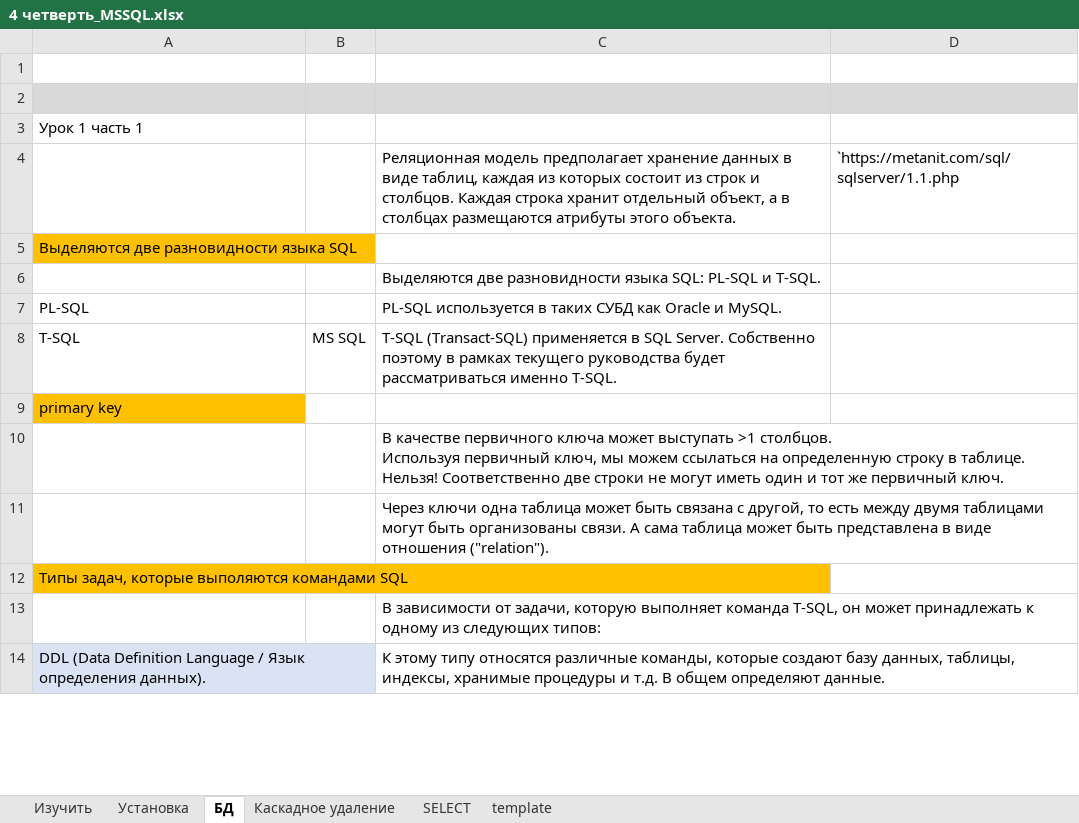
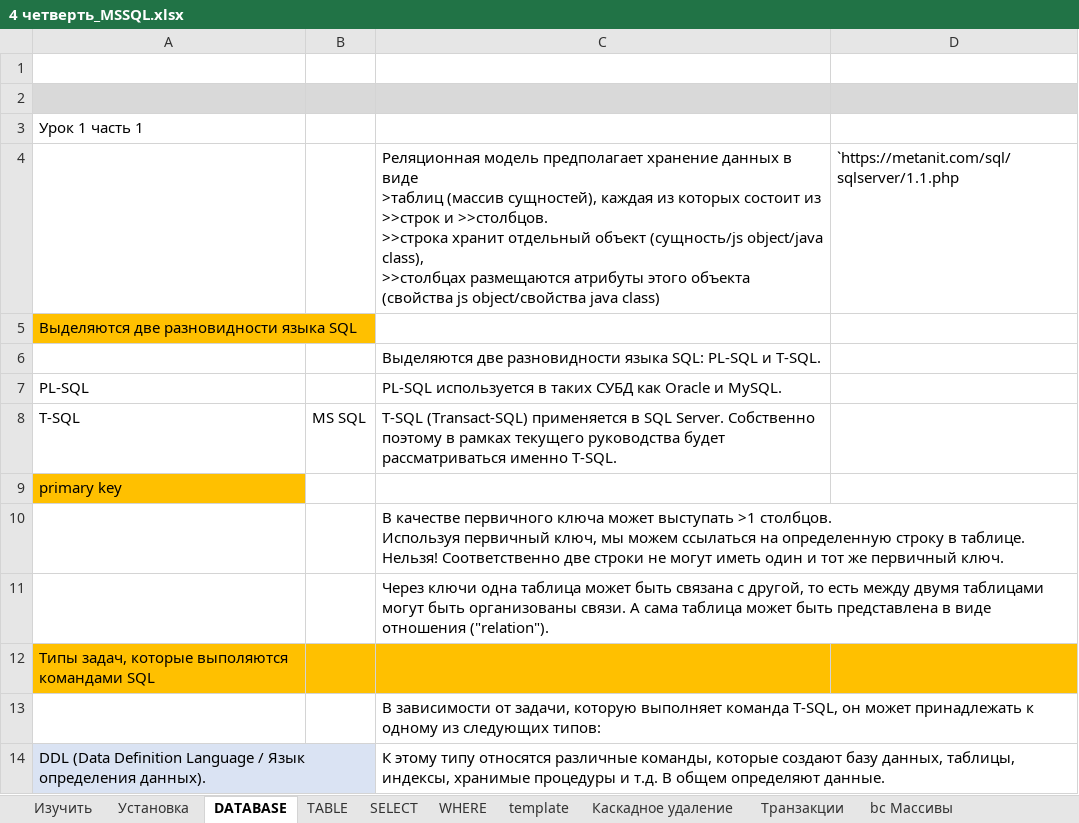
Before and after one commit to AlexServGE/GB_Developer_Workbook, an Excel workbook: 4 четверть_MSSQL.xlsx, sheet DATABASE, drawn as a sheet; only a part is shown; values as stored, in another font and other column widths than the file's, no borders; charts and pictures not drawn; ↵ is a line break in a cell; the diff covers the shown part only; the diff names each change by its address in the sheet, - before the commit and + after, or states it on an @@ line.

```diff
--- a/4 четверть_MSSQL.xlsx (sheet DATABASE)
+++ b/4 четверть_MSSQL.xlsx (sheet DATABASE)
-sheet tab: БД
+sheet tab: DATABASE
+sheet tab: TABLE
+sheet tab: WHERE
+sheet tab: Транзакции
+sheet tab: bc Массивы
@@ sheet tab order changed: Изучить | Установка | DATABASE | TABLE | SELECT | WHERE | template | Каскадное удаление | Транзакции | bc Массивы @@
-C4: …в виде таблиц, каждая из которых состоит из строк и столбцов. Каждая строка хранит отдельный объект, а в столбцах размещаются атрибуты этого объекта.
+C4: …в виде ↵ >таблиц (массив сущностей), каждая из которых состоит из >>строк и >>столбцов. ↵ >>строка хранит отдельный объект (сущность/js object/java class), ↵ >>столбцах размещаются атрибуты этого объекта (свойства js object/свойства java class)
-B12:D12 fill: none
+B12:D12 fill: #FFC000
```
Also changed, not shown: 10 added rows, 2 removed rows, 7 edited cells and cell formats elsewhere in this sheet, sheet Изучить, sheet Каскадное удаление, sheet SELECT, charts or pictures.
